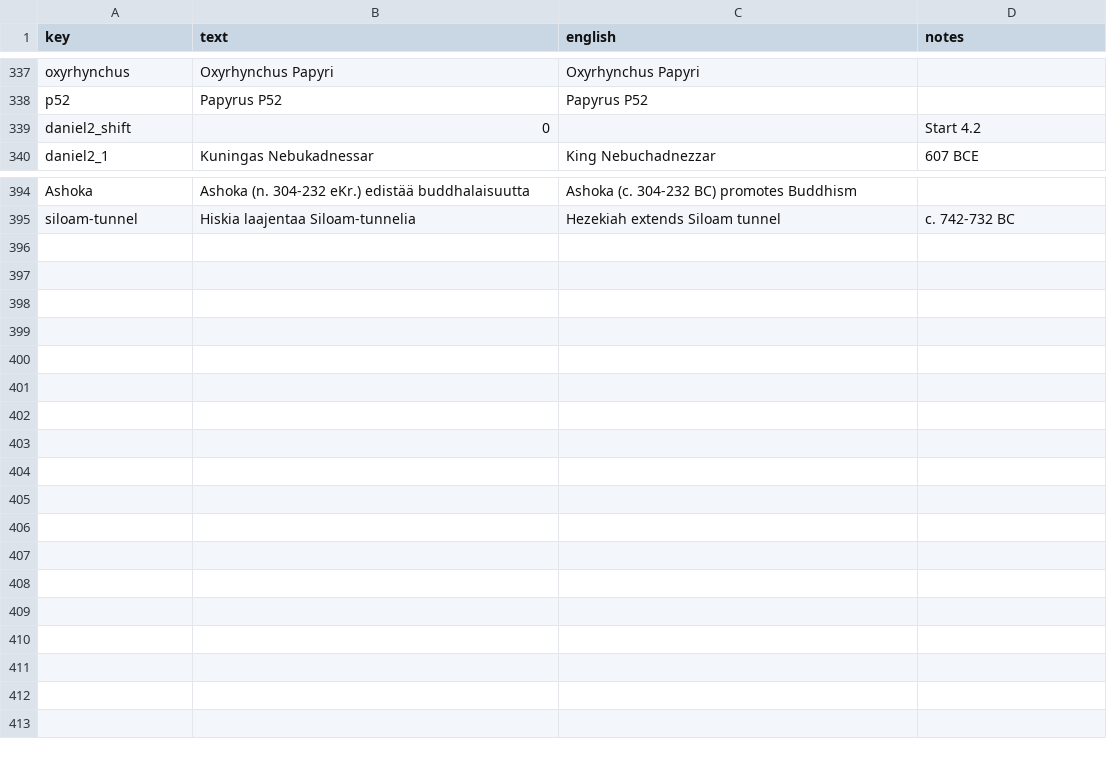
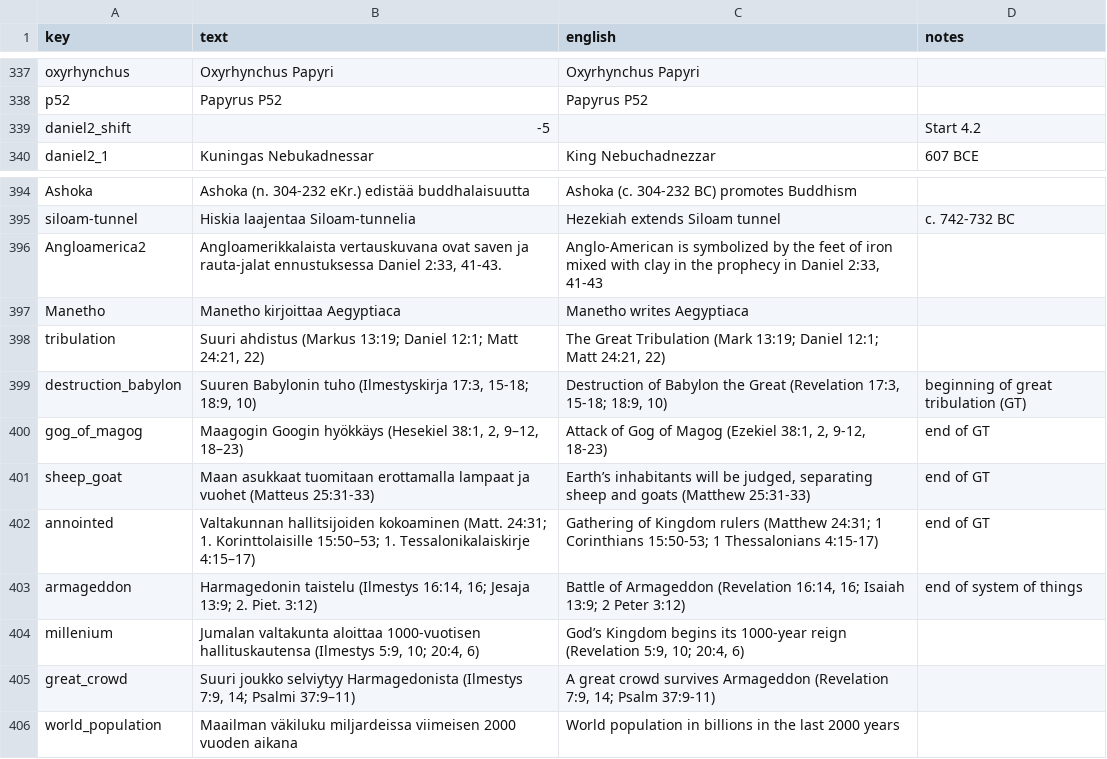
Before and after one commit to kreier/timeline, a CSV file: db/dictionary_fi.csv, drawn as a sheet; only a part is shown, gaps mark what is left out; the diff names each change by its address in the sheet, - before the commit and + after, or states it on an @@ line.

```diff
--- a/db/dictionary_fi.csv
+++ b/db/dictionary_fi.csv
-B339 (text): 0
+B339 (text): -5
+row 396: Angloamerica2 | Angloamerikkalaista vertauskuvana ovat saven ja rauta-jalat ennustuksessa Daniel 2:33, 41-43. | Anglo-American is symbolized by the feet of iron mixed with clay in the prophecy in Daniel 2:33, 41-43
+row 397: Manetho | Manetho kirjoittaa Aegyptiaca | Manetho writes Aegyptiaca
+row 398: tribulation | Suuri ahdistus (Markus 13:19; Daniel 12:1; Matt 24:21, 22) | The Great Tribulation (Mark 13:19; Daniel 12:1; Matt 24:21, 22)
+row 399: destruction_babylon | Suuren Babylonin tuho (Ilmestyskirja 17:3, 15-18; 18:9, 10) | Destruction of Babylon the Great (Revelation 17:3, 15-18; 18:9, 10) | beginning of great tribulation (GT)
+row 400: gog_of_magog | Maagogin Googin hyökkäys (Hesekiel 38:1, 2, 9–12, 18–23) | Attack of Gog of Magog (Ezekiel 38:1, 2, 9-12, 18-23) | end of GT
+row 401: sheep_goat | Maan asukkaat tuomitaan erottamalla lampaat ja vuohet (Matteus 25:31-33) | Earth’s inhabitants will be judged, separating sheep and goats (Matthew 25:31-33) | end of GT
+row 402: annointed | Valtakunnan hallitsijoiden kokoaminen (Matt. 24:31; 1. Korinttolaisille 15:50–53; 1. Tessalonikalaiskirje 4:15–17) | Gathering of Kingdom rulers (Matthew 24:31; 1 Corinthians 15:50-53; 1 Thessalonians 4:15-17) | end of GT
+row 403: armageddon | Harmagedonin taistelu (Ilmestys 16:14, 16; Jesaja 13:9; 2. Piet. 3:12) | Battle of Armageddon (Revelation 16:14, 16; Isaiah 13:9; 2 Peter 3:12) | end of system of things
+row 404: millenium | Jumalan valtakunta aloittaa 1000-vuotisen hallituskautensa (Ilmestys 5:9, 10; 20:4, 6) | God’s Kingdom begins its 1000-year reign (Revelation 5:9, 10; 20:4, 6)
+row 405: great_crowd | Suuri joukko selviytyy Harmagedonista (Ilmestys 7:9, 14; Psalmi 37:9–11) | A great crowd survives Armageddon (Revelation 7:9, 14; Psalm 37:9-11)
+row 406: world_population | Maailman väkiluku miljardeissa viimeisen 2000 vuoden aikana | World population in billions in the last 2000 years
```
Also changed, not shown: db/colors_normal.csv, db/kings.csv, 1 other file.
